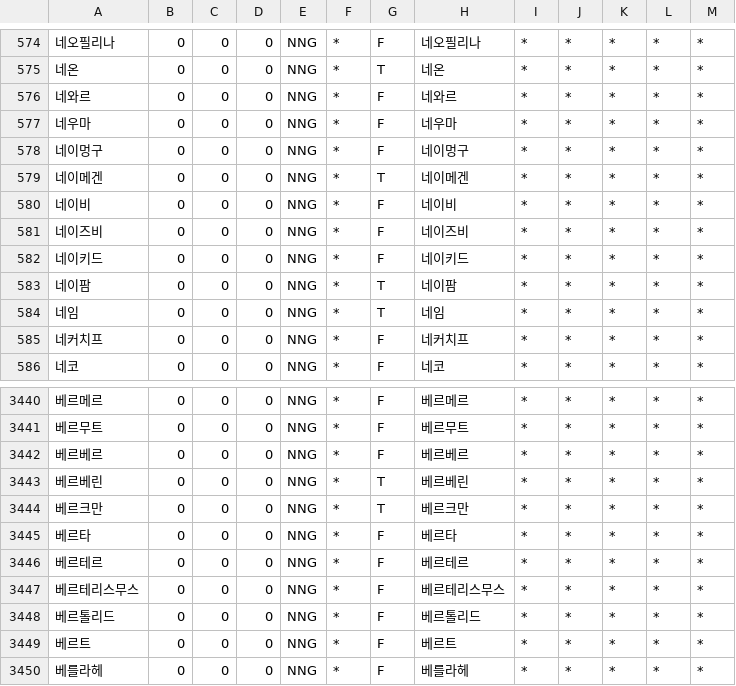
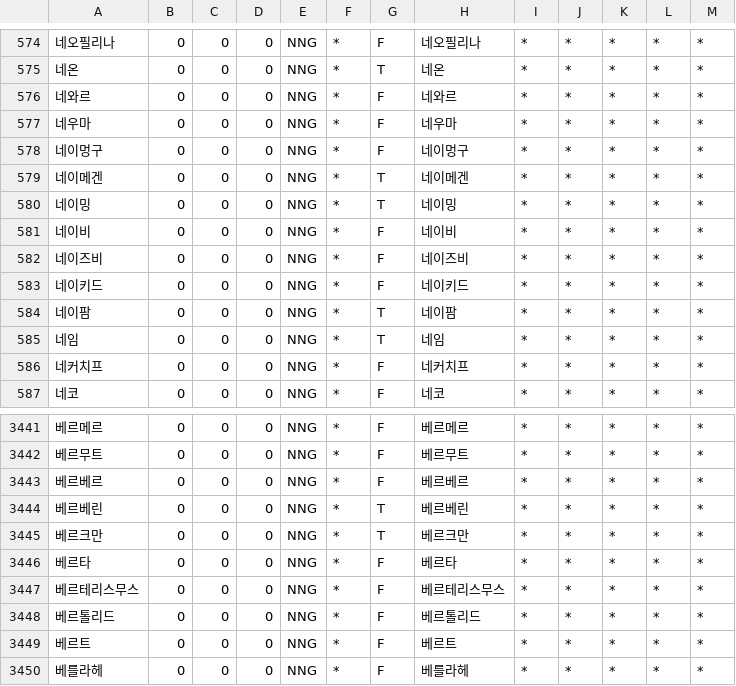
Before and after one commit to deepsearch-hq/mecab-ko-dic, a CSV file: seed/Foreign.csv, drawn as a sheet; only a part is shown, gaps mark what is left out.

```diff
--- a/seed/Foreign.csv
+++ b/seed/Foreign.csv
@@ -579,2 +579,3 @@
 네이메겐,0,0,0,NNG,*,T,네이메겐,*,*,*,*,*
+네이밍,0,0,0,NNG,*,T,네이밍,*,*,*,*,*
 네이비,0,0,0,NNG,*,F,네이비,*,*,*,*,*
@@ -3445,3 +3446,2 @@
 베르타,0,0,0,NNG,*,F,베르타,*,*,*,*,*
-베르테르,0,0,0,NNG,*,F,베르테르,*,*,*,*,*
 베르테리스무스,0,0,0,NNG,*,F,베르테리스무스,*,*,*,*,*
```
Also changed, not shown: seed/CoinedWord.csv, 3 other files.
